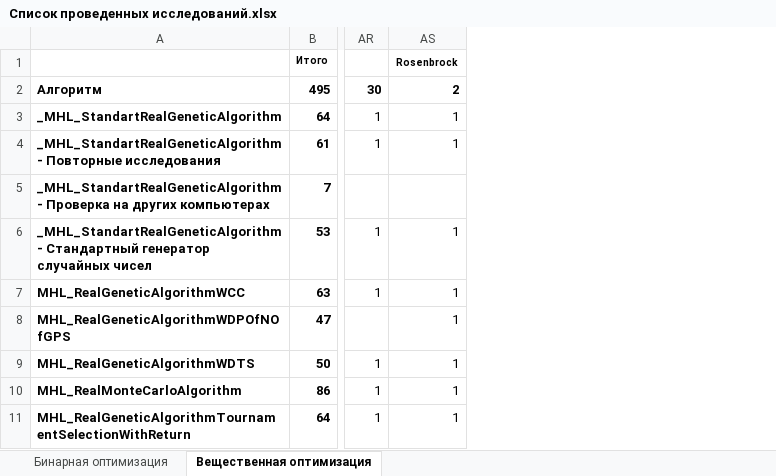
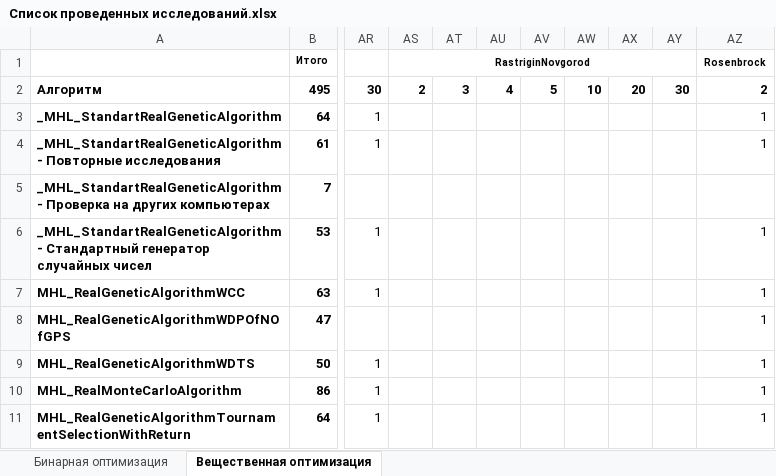
Before and after one commit to Harrix/Harrix-DataOfOptimizationTesting, an Excel workbook: Список проведенных исследований.xlsx, sheet Вещественная оптимизация, drawn as a sheet; only a part is shown, gaps mark what is left out; values as stored, in another font and other column widths than the file's, no borders; conditional formats not drawn; the diff names each change by its address in the sheet, - before the commit and + after, or states it on an @@ line.

Commit message:
Добавление функции Растригина новгородская в таблицу

```diff
--- a/Список проведенных исследований.xlsx (sheet Вещественная оптимизация)
+++ b/Список проведенных исследований.xlsx (sheet Вещественная оптимизация)
+column AS, rows 1-2: RastriginNovgorod | 2
+column AT, row 2: 3
+column AU, row 2: 4
+column AV, row 2: 5
+column AW, row 2: 10
+column AX, row 2: 20
+column AY, row 2: 30
```
Also changed, not shown: formulas that keep their value.
